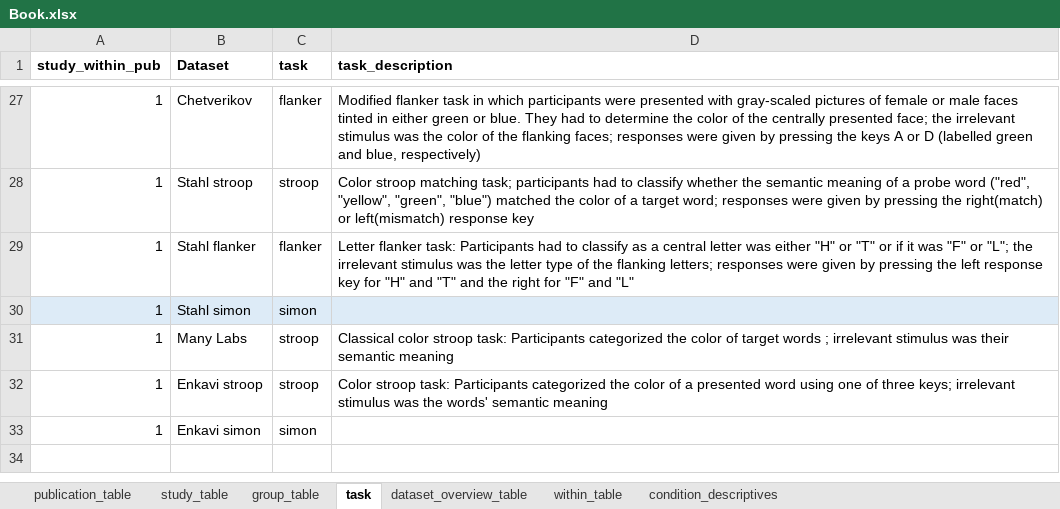
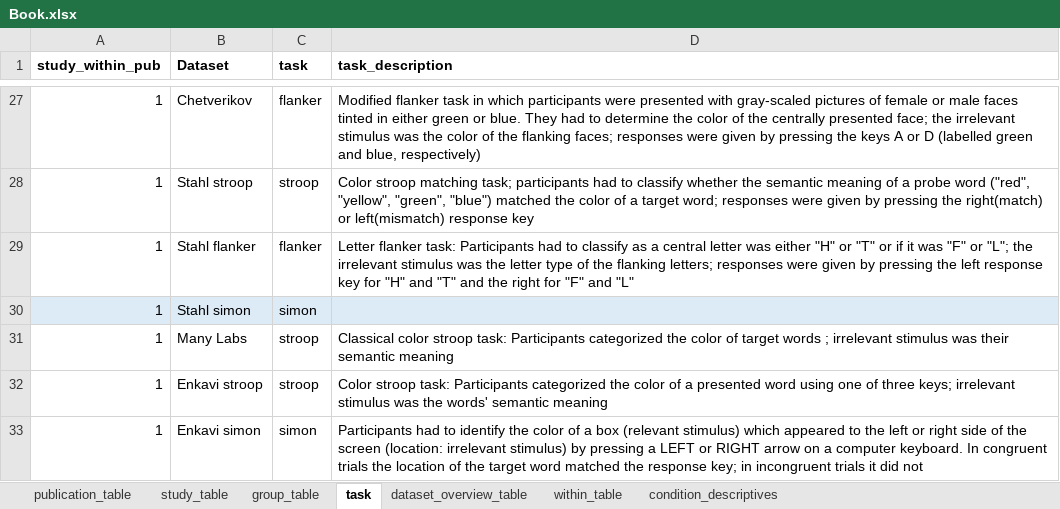
Before and after one commit to jstbcs/acdc-database, an Excel workbook: Create_db/add_data/Book.xlsx, sheet task, drawn as a sheet; only a part is shown, gaps mark what is left out; values as stored, in another font and other column widths than the file's, no borders; the diff names each change by its address in the sheet, - before the commit and + after, or states it on an @@ line.

```diff
--- a/Create_db/add_data/Book.xlsx (sheet task)
+++ b/Create_db/add_data/Book.xlsx (sheet task)
-D33 (task_description): (empty)
+D33 (task_description): Participants had to identify the color of a box (relevant stimulus) which appeared to the left or right side of the screen (location: irrelevant stimulus) by pressing a LEFT or RIGHT arrow on a computer keyboard. In congruent trials the location of the target word matched the response key; in incongruent trials it did not
```
Also changed, not shown: sheet dataset_overview_table, sheet condition_descriptives, sheet within_table, sheet group_table, 2 other files.
